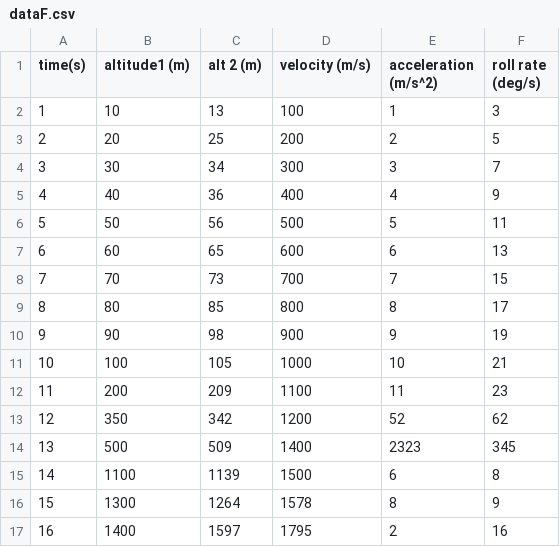
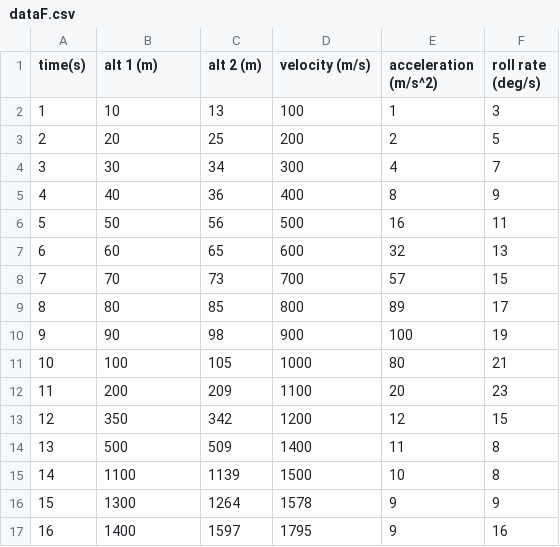
Before and after one commit to MSTRocketDesignTeam/Telemetry-Computer-Software, a CSV file: dataFiles/dataF.csv, drawn as a sheet.

```diff
--- a/dataFiles/dataF.csv
+++ b/dataFiles/dataF.csv
@@ -1,17 +1,17 @@
-time(s),altitude1 (m),alt 2 (m),velocity (m/s),acceleration (m/s^2),roll rate (deg/s)
+time(s),alt 1 (m),alt 2 (m),velocity (m/s),acceleration (m/s^2),roll rate (deg/s)
 1,10,13,100,1,3
 2,20,25,200,2,5
-3,30,34,300,3,7
-4,40,36,400,4,9
-5,50,56,500,5,11
-6,60,65,600,6,13
-7,70,73,700,7,15
-8,80,85,800,8,17
-9,90,98,900,9,19
-10,100,105,1000,10,21
-11,200,209,1100,11,23
-12,350,342,1200,52,62
-13,500,509,1400,2323,345
-14,1100,1139,1500,6,8
-15,1300,1264,1578,8,9
-16,1400,1597,1795,2,16
+3,30,34,300,4,7
+4,40,36,400,8,9
+5,50,56,500,16,11
+6,60,65,600,32,13
+7,70,73,700,57,15
+8,80,85,800,89,17
+9,90,98,900,100,19
+10,100,105,1000,80,21
+11,200,209,1100,20,23
+12,350,342,1200,12,15
+13,500,509,1400,11,8
+14,1100,1139,1500,10,8
+15,1300,1264,1578,9,9
+16,1400,1597,1795,9,16
```
Also changed, not shown: 2 other files.
